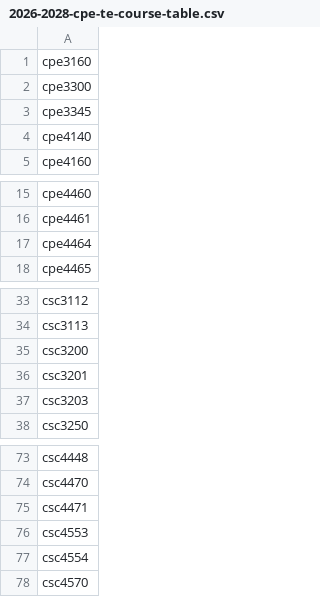
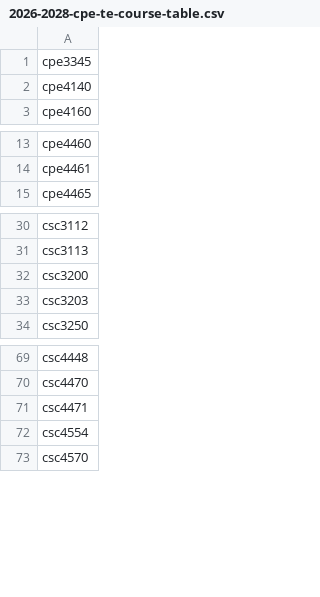
Before and after one commit to jbclements/csse-scheduling, a CSV file: csse-scheduling/course-lists/2026-2028-cpe-te-course-table.csv, drawn as a sheet; only a part is shown, gaps mark what is left out; the diff names each change by its address in the sheet, - before the commit and + after, or states it on an @@ line.

Commit message:
remove required courses from cpe te list

```diff
--- a/csse-scheduling/course-lists/2026-2028-cpe-te-course-table.csv
+++ b/csse-scheduling/course-lists/2026-2028-cpe-te-course-table.csv
-row 1: cpe3160
-row 2: cpe3300
-row 17: cpe4464
-row 36: csc3201
-row 76: csc4553
```
